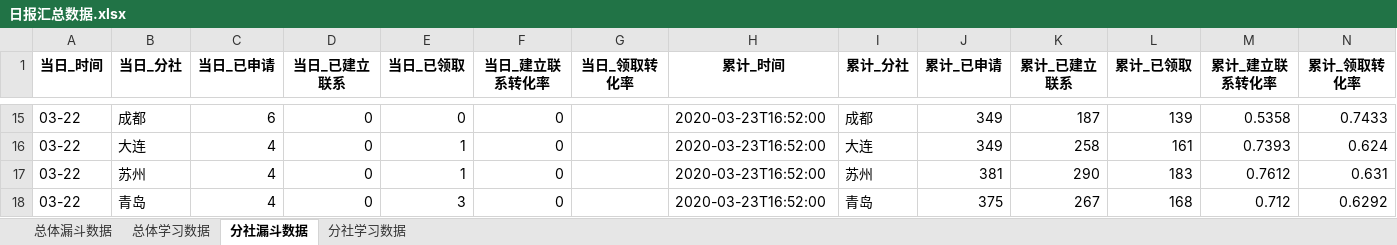
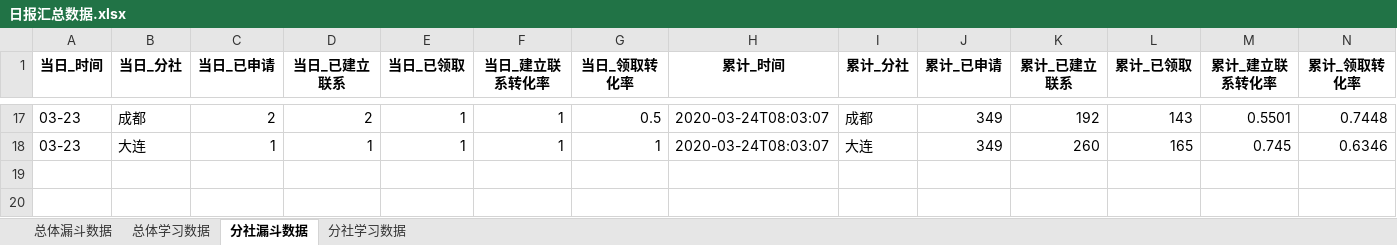
Before and after one commit to BestJoker/pandasDemo, an Excel workbook: data/日报汇总数据.xlsx, sheet 分社漏斗数据, drawn as a sheet; only a part is shown, gaps mark what is left out; values as stored, in another font and other column widths than the file's, no borders; removed rows and columns are numbered as before the commit, all else as after; the diff covers the shown part only; the diff names each change by its address in the sheet, - before the commit and + after, or states it on an @@ line.

```diff
--- a/data/日报汇总数据.xlsx (sheet 分社漏斗数据)
+++ b/data/日报汇总数据.xlsx (sheet 分社漏斗数据)
-A17:A18 (当日_时间): 03-22
+A17:A18 (当日_时间): 03-23
-C17 (当日_已申请): 6
+C17 (当日_已申请): 2
-D17 (当日_已建立联系): 0
+D17 (当日_已建立联系): 2
-E17 (当日_已领取): 0
+E17 (当日_已领取): 1
-F17:F18 (当日_建立联系转化率): 0
+F17:F18 (当日_建立联系转化率): 1
-G17 (当日_领取转化率): (empty)
+G17 (当日_领取转化率): 0.5
-H17:H18 (累计_时间): 2020-03-23T16:52:00
+H17:H18 (累计_时间): 2020-03-24T08:03:07
-K17 (累计_已建立联系): 187
+K17 (累计_已建立联系): 192
-L17 (累计_已领取): 139
+L17 (累计_已领取): 143
-M17 (累计_建立联系转化率): 0.5358
+M17 (累计_建立联系转化率): 0.5501
-N17 (累计_领取转化率): 0.7433
+N17 (累计_领取转化率): 0.7448
-C18 (当日_已申请): 4
+C18 (当日_已申请): 1
-D18 (当日_已建立联系): 0
+D18 (当日_已建立联系): 1
-G18 (当日_领取转化率): (empty)
+G18 (当日_领取转化率): 1
-K18 (累计_已建立联系): 258
+K18 (累计_已建立联系): 260
-L18 (累计_已领取): 161
+L18 (累计_已领取): 165
-M18 (累计_建立联系转化率): 0.7393
+M18 (累计_建立联系转化率): 0.745
-N18 (累计_领取转化率): 0.624
+N18 (累计_领取转化率): 0.6346
-row 17: 03-22 | 苏州 | 4 | 0 | 1 | 0 |  | 2020-03-23T16:52:00 | 苏州 | 381 | 290 | 183 | 0.7612 | 0.631
-row 18: 03-22 | 青岛 | 4 | 0 | 3 | 0 |  | 2020-03-23T16:52:00 | 青岛 | 375 | 267 | 168 | 0.712 | 0.6292
```
Also changed, not shown: 8 added rows, 6 removed rows and 71 edited cells elsewhere in this sheet, sheet 分社学习数据, sheet 总体学习数据, sheet 总体漏斗数据, data/学习数据.xlsx, data/漏斗数据.xlsx, 3 other files.
